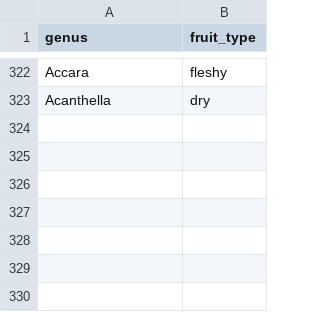
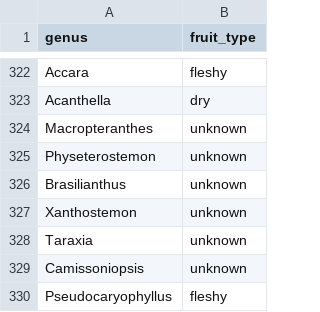
Before and after one commit to tncvasconcelos/myrtales, a CSV file: datasets/fruit_example.csv, drawn as a sheet; only a part is shown, gaps mark what is left out.

```diff
--- a/datasets/fruit_example.csv
+++ b/datasets/fruit_example.csv
@@ -323 +323,8 @@ Accara,fleshy
 Acanthella,dry
+Macropteranthes,unknown
+Physeterostemon,unknown
+Brasilianthus,unknown
+Xanthostemon,unknown
+Taraxia,unknown
+Camissoniopsis,unknown
+Pseudocaryophyllus,fleshy
```
Also changed, not shown: 4 other files.
